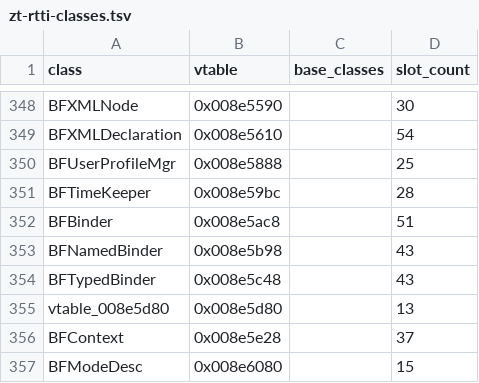
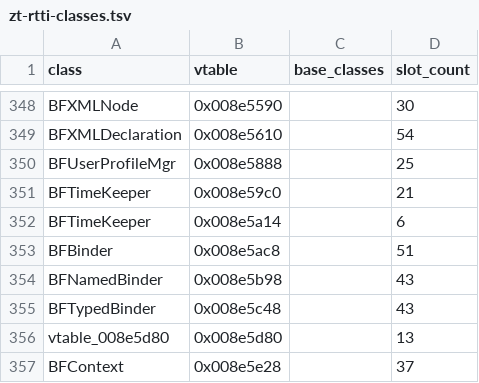
Before and after one commit to overyonder/over-yonder.tech, a TSV file: openzt2/zt-rtti-classes.tsv, drawn as a sheet; only a part is shown, gaps mark what is left out; the shorter side is filled out with more unchanged rows.

```diff
--- a/openzt2/zt-rtti-classes.tsv
+++ b/openzt2/zt-rtti-classes.tsv
@@ -350,3 +350,4 @@ BFXMLDeclaration	0x008e5610		54
 BFUserProfileMgr	0x008e5888		25
-BFTimeKeeper	0x008e59bc		28
+BFTimeKeeper	0x008e59c0		21
+BFTimeKeeper	0x008e5a14		6
 BFBinder	0x008e5ac8		51
```
Also changed, not shown: 4 other files.
